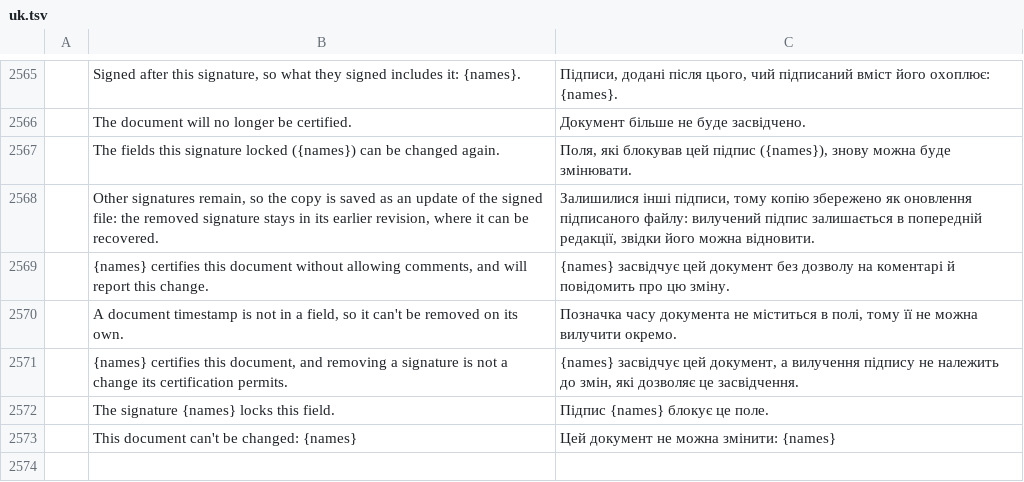
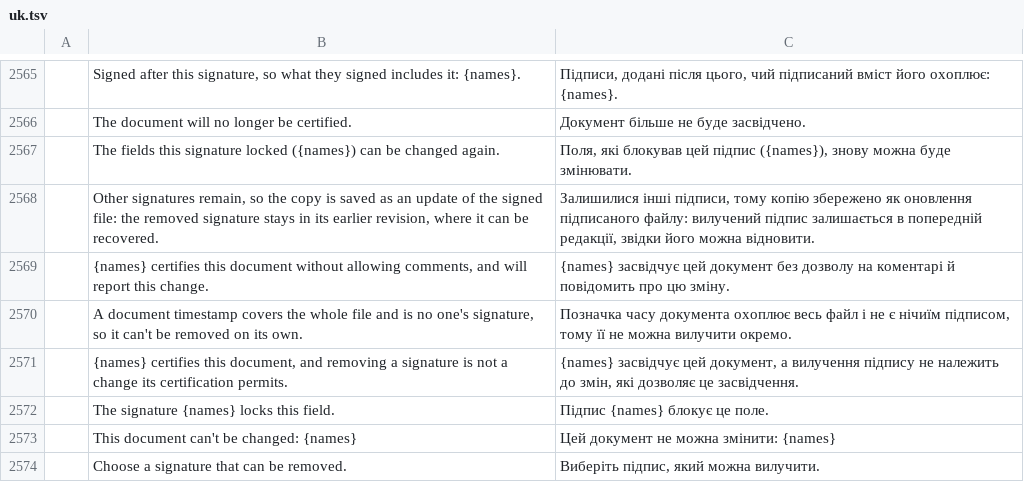
Before and after one commit to Nero1Dev/pdfcraft, a TSV file: crates/ui-egui/src/i18n/uk.tsv, drawn as a sheet; only a part is shown, gaps mark what is left out; the diff names each change by its address in the sheet, - before the commit and + after, or states it on an @@ line.

```diff
--- a/crates/ui-egui/src/i18n/uk.tsv
+++ b/crates/ui-egui/src/i18n/uk.tsv
-B2570: …document timestamp is not in a field, so it…
+B2570: …document timestamp covers the whole file and is no one's signature, so it…
-C2570: …часу документа не міститься в полі, тому її…
+C2570: …часу документа охоплює весь файл і не є нічиїм підписом, тому її…
+row 2574:  | Choose a signature that can be removed. | Виберіть підпис, який можна вилучити.
```
Also changed, not shown: crates/ui-egui/src/i18n/bg.tsv, crates/ui-egui/src/i18n/el.tsv, 27 other files.
